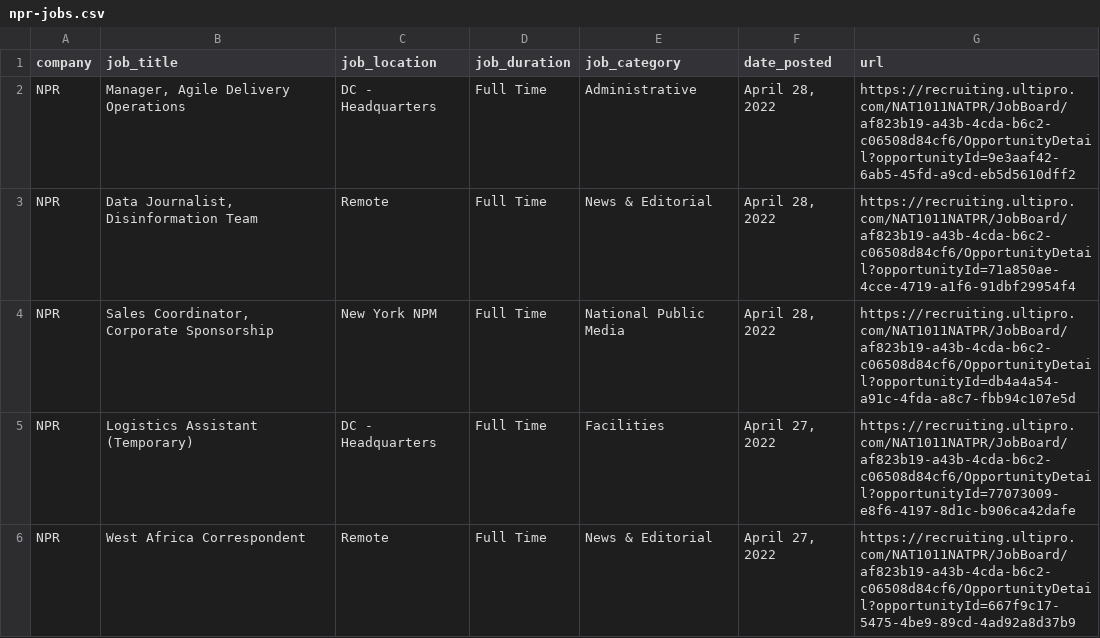
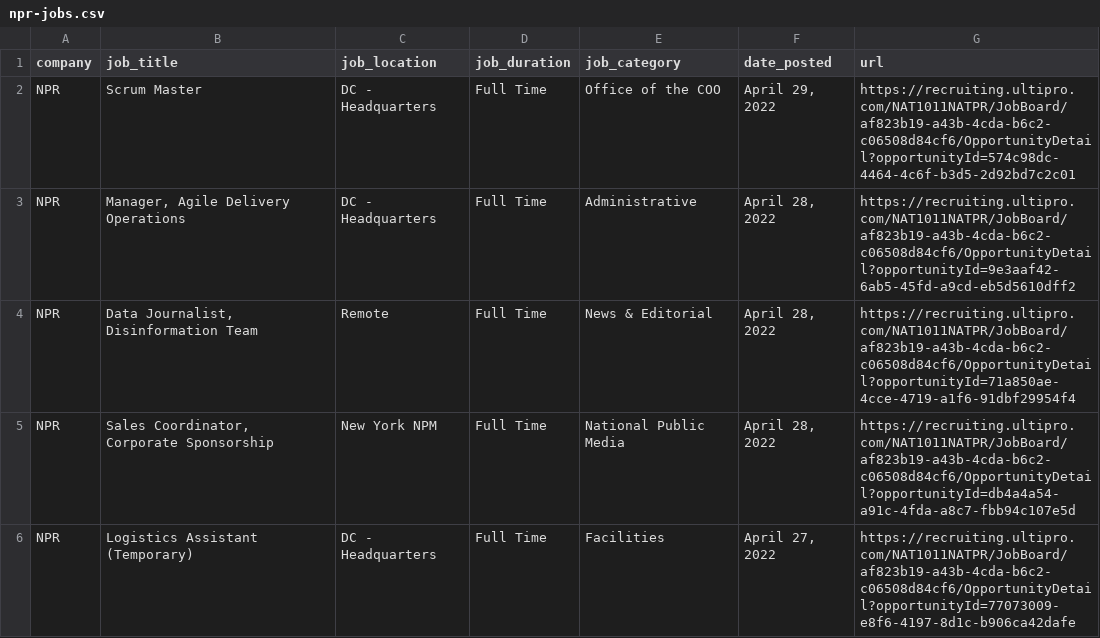
Before and after one commit to ndmvisuals/job-search-tool, a CSV file: data/npr-jobs.csv, drawn as a sheet; only a part is shown; the shorter side is filled out with more unchanged rows; the diff names each change by its address in the sheet, - before the commit and + after, or states it on an @@ line.

```diff
--- a/data/npr-jobs.csv
+++ b/data/npr-jobs.csv
+row 2: NPR | Scrum Master | DC - Headquarters | Full Time | Office of the COO | April 29, 2022 | https://recruiting.ultipro.com/NAT1011NATPR/JobBoard/af823b19-a43b-4cda-b6c2-c06508d84cf6/OpportunityDetail?opportunityId=574c98dc-4464-4c6f-b3d5-2d92bd7c2c01
```
Also changed, not shown: data/nyt-jobs.csv, data/thewashingtonpost-jobs.csv.
